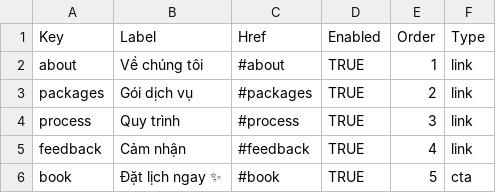
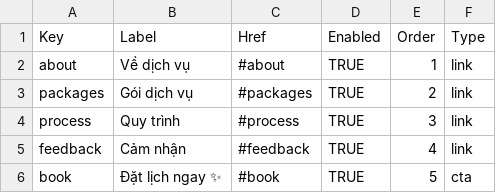
Before and after one commit to tonyle88/ccpcafe, a CSV file: migration-kit/navigation.csv, drawn as a sheet.

Commit message:
fix: localize admin navigation and booking flow

```diff
--- a/migration-kit/navigation.csv
+++ b/migration-kit/navigation.csv
@@ -1,3 +1,3 @@
 Key,Label,Href,Enabled,Order,Type
-about,Về chúng tôi,#about,TRUE,1,link
+about,Về dịch vụ,#about,TRUE,1,link
 packages,Gói dịch vụ,#packages,TRUE,2,link
```
Also changed, not shown: 9 other files.
